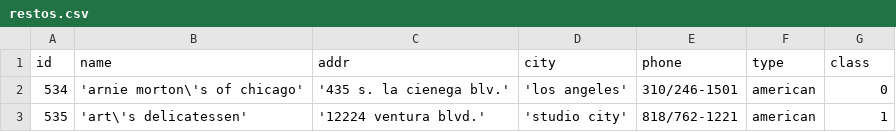
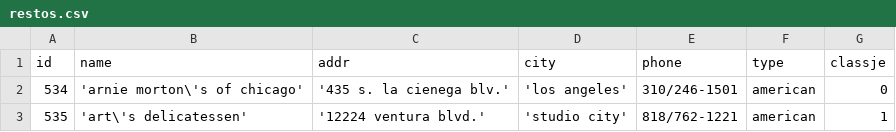
Before and after one commit to jdecorte/AI_MDM_Prototype, a CSV file: data/dedupe/restos.csv, drawn as a sheet; only a part is shown.

```diff
--- a/data/dedupe/restos.csv
+++ b/data/dedupe/restos.csv
@@ -1,2 +1,2 @@
-id,name,addr,city,phone,type,class
+id,name,addr,city,phone,type,classje
 534,'arnie morton\'s of chicago','435 s. la cienega blv.','los angeles',310/246-1501,american,0
```
Also changed, not shown: 11 other files.
